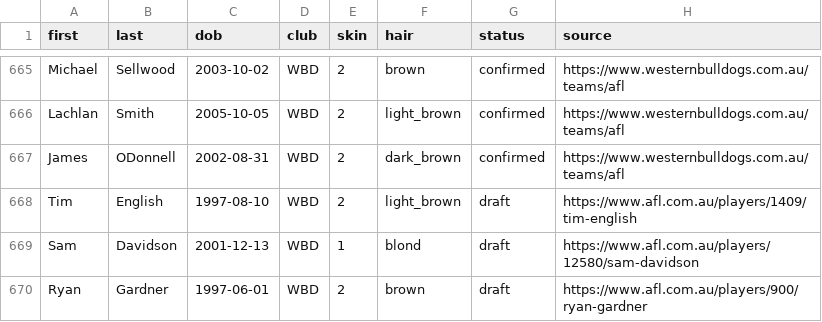
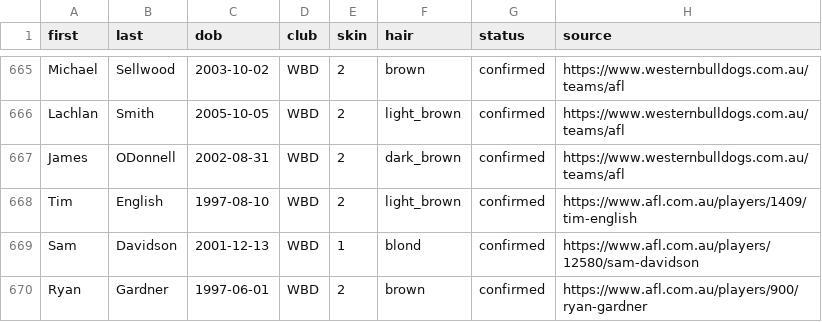
Before and after one commit to gabebartolo-spec/Afl-auto-battler, a CSV file: data/player_appearance.csv, drawn as a sheet; only a part is shown, gaps mark what is left out.

```diff
--- a/data/player_appearance.csv
+++ b/data/player_appearance.csv
@@ -667,4 +667,4 @@ Lachlan,Smith,2005-10-05,WBD,2,light_brown,confirmed,https://www.westernbulldogs
 James,ODonnell,2002-08-31,WBD,2,dark_brown,confirmed,https://www.westernbulldogs.com.au/teams/afl
-Tim,English,1997-08-10,WBD,2,light_brown,draft,https://www.afl.com.au/players/1409/tim-english
-Sam,Davidson,2001-12-13,WBD,1,blond,draft,https://www.afl.com.au/players/12580/sam-davidson
-Ryan,Gardner,1997-06-01,WBD,2,brown,draft,https://www.afl.com.au/players/900/ryan-gardner
+Tim,English,1997-08-10,WBD,2,light_brown,confirmed,https://www.afl.com.au/players/1409/tim-english
+Sam,Davidson,2001-12-13,WBD,1,blond,confirmed,https://www.afl.com.au/players/12580/sam-davidson
+Ryan,Gardner,1997-06-01,WBD,2,brown,confirmed,https://www.afl.com.au/players/900/ryan-gardner
```
